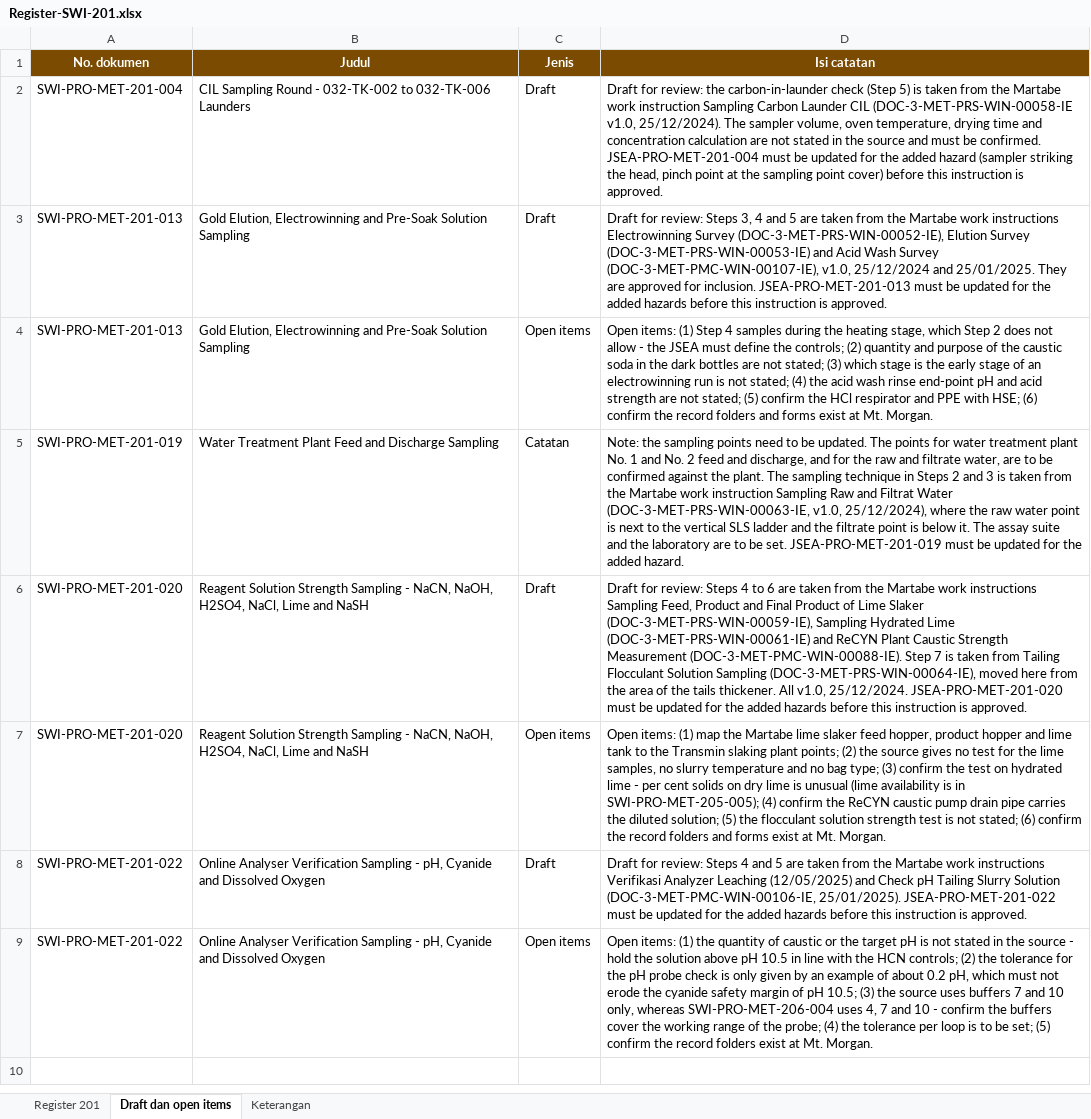
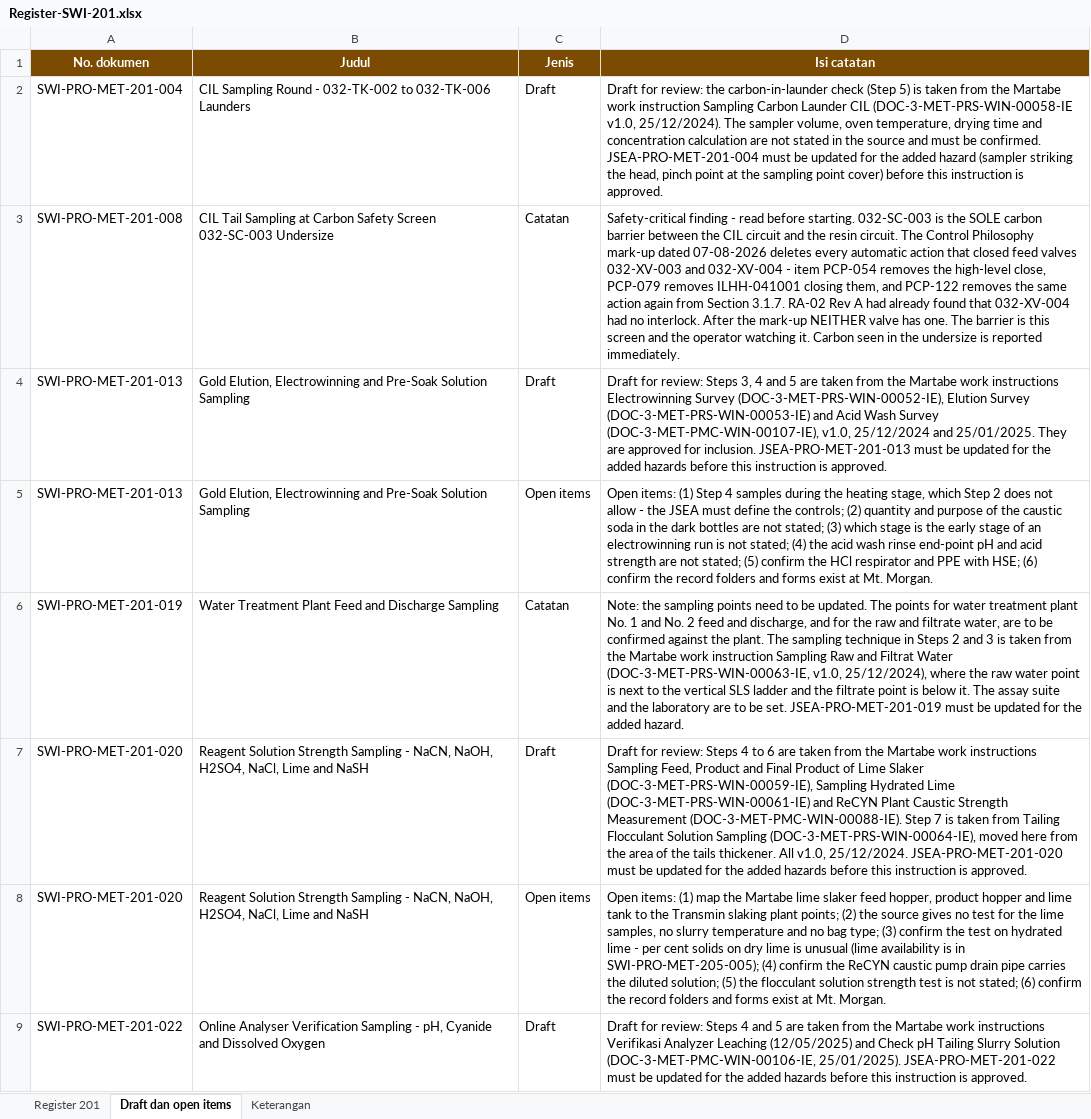
Before and after one commit to 007Manday/SWI-METS, an Excel workbook: docs/Register-SWI-201.xlsx, sheet Draft dan open items, drawn as a sheet; only a part is shown; the shorter side is filled out with more unchanged rows; values as stored, in another font and other column widths than the file's, no borders; the diff names each change by its address in the sheet, - before the commit and + after, or states it on an @@ line.

```diff
--- a/docs/Register-SWI-201.xlsx (sheet Draft dan open items)
+++ b/docs/Register-SWI-201.xlsx (sheet Draft dan open items)
+row 3: SWI-PRO-MET-201-008 | CIL Tail Sampling at Carbon Safety Screen 032-SC-003 Undersize | Catatan | Safety-critical finding - read before starting. 032-SC-003 is the SOLE carbon barrier between the CIL circuit and the resin circuit. The Control Philosophy mark-up dated 07-08-2026 deletes every automatic action that closed feed valves 032-XV-003 and 032-XV-004 - item PCP-054 removes the high-level close, PCP-079 removes ILHH-041001 closing them, and PCP-122 removes the same action again from Section 3.1.7. RA-02 Rev A had already found that 032-XV-004 had no interlock. After the mark-up NEITHER valve has one. The barrier is this screen and the operator watching it. Carbon seen in the undersize is reported immediately.
```
Also changed, not shown: sheet Keterangan, sheet Register 201, 51 other files.
